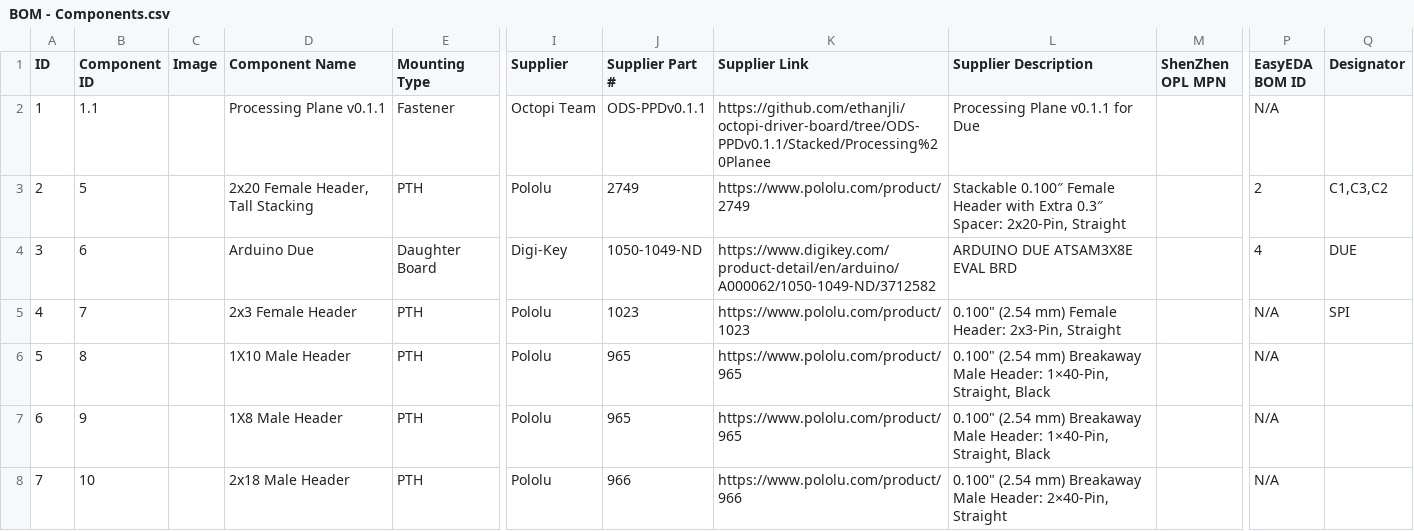
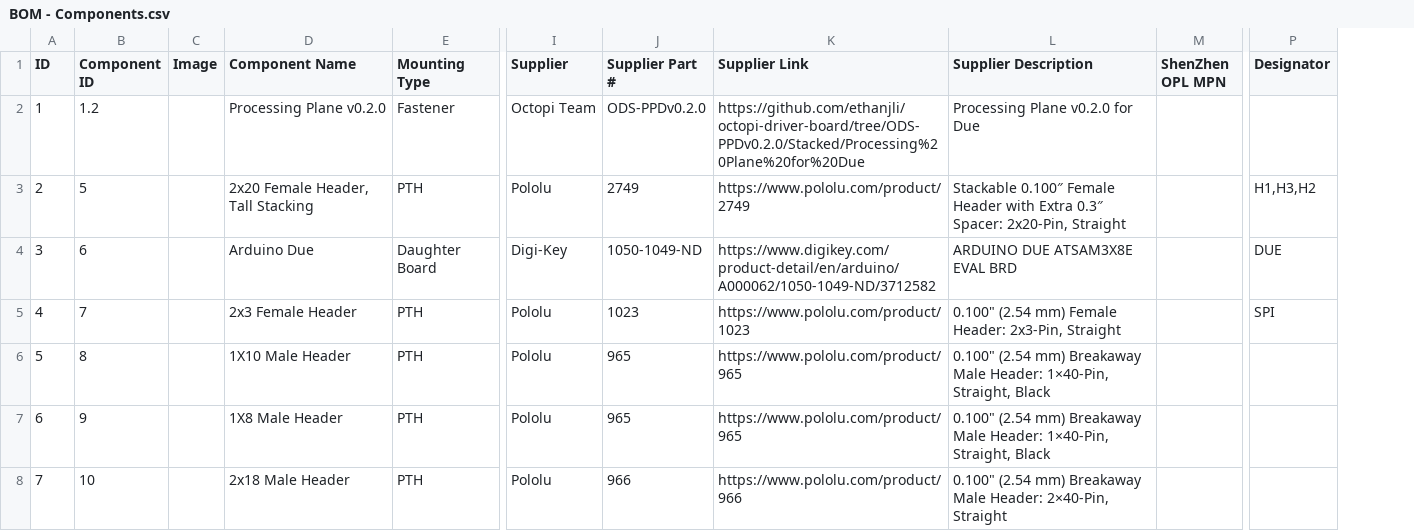
Before and after one commit to prakashlab/octopi-driver-board, a CSV file: Stacked/Processing Plane for Due/BOM - Components.csv, drawn as a sheet; only a part is shown, gaps mark what is left out; removed rows and columns are numbered as before the commit, all else as after; the diff covers the shown part only; the diff names each change by its address in the sheet, - before the commit and + after, or states it on an @@ line.

```diff
--- a/Stacked/Processing Plane for Due/BOM - Components.csv
+++ b/Stacked/Processing Plane for Due/BOM - Components.csv
-column P (EasyEDA BOM ID), rows 2-8: N/A | 2 | 4 | N/A | N/A | N/A | N/A
-B2 (Component ID): 1.1
+B2 (Component ID): 1.2
-D2 (Component Name): Processing Plane v0.1.1
+D2 (Component Name): Processing Plane v0.2.0
-J2 (Supplier Part #): ODS-PPDv0.1.1
+J2 (Supplier Part #): ODS-PPDv0.2.0
-K2 (Supplier Link): https://github.com/ethanjli/octopi-driver-board/tree/ODS-PPDv0.1.1/Stacked/Processing%20Planee
+K2 (Supplier Link): https://github.com/ethanjli/octopi-driver-board/tree/ODS-PPDv0.2.0/Stacked/Processing%20Plane%20for%20Due
-L2 (Supplier Description): Processing Plane v0.1.1 for Due
+L2 (Supplier Description): Processing Plane v0.2.0 for Due
-P3 (Designator): C1,C3,C2
+P3 (Designator): H1,H3,H2
```
Also changed, not shown: 2 added rows, 1 removed row, 7 edited cells and row numbers in column A elsewhere in this file, Stacked/Processing Plane for Due/BOM - Fusion PCBA.csv, Stacked/Processing Plane for Due/BOM - Manual Assembly.csv, 11 other files.
